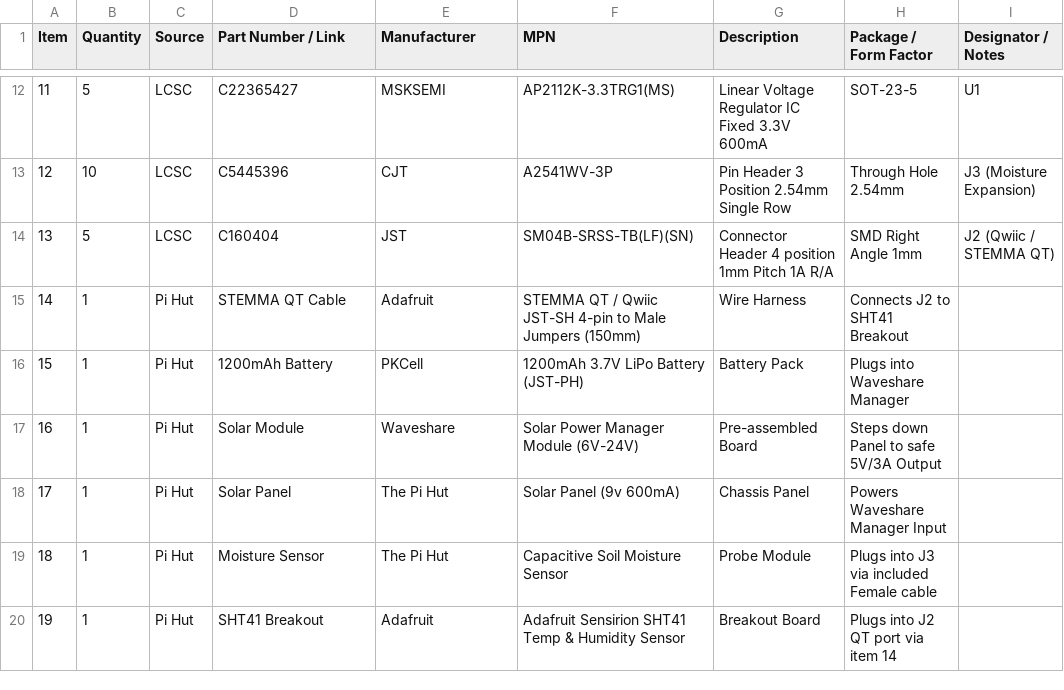
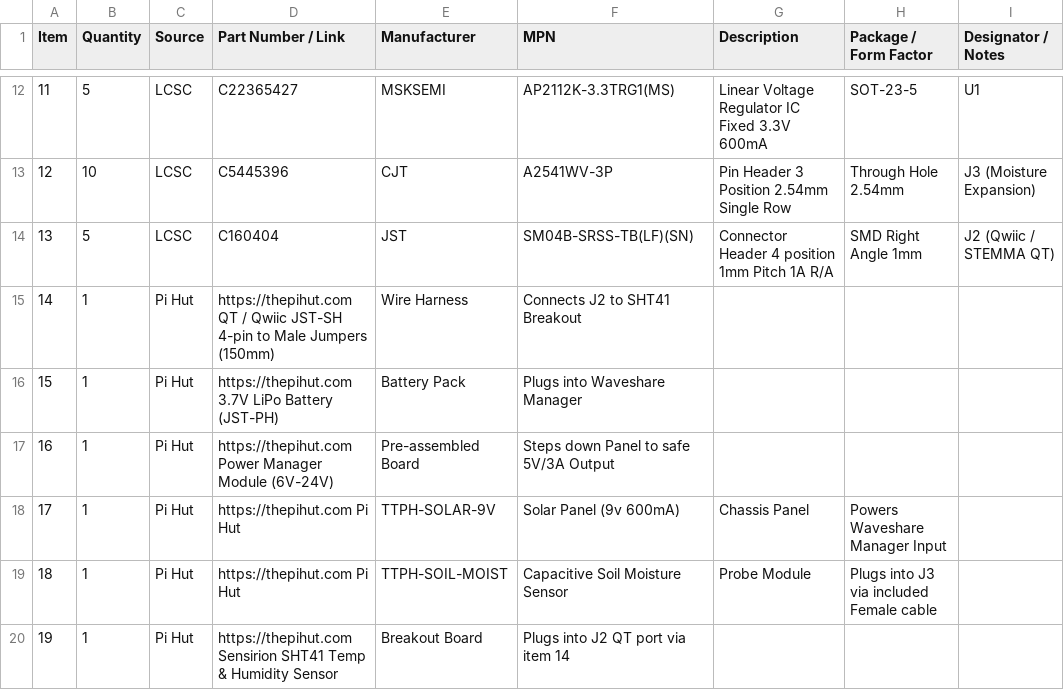
Before and after one commit to Jhusky730/solar-greenhouse-monitor, a CSV file: BOM.csv, drawn as a sheet; only a part is shown, gaps mark what is left out.

Commit message:
Update BOM.csv

```diff
--- a/BOM.csv
+++ b/BOM.csv
@@ -14,7 +14,7 @@ Item,Quantity,Source,Part Number / Link,Manufacturer,MPN,Description,Package / F
 13,5,LCSC,C160404,JST,SM04B-SRSS-TB(LF)(SN),Connector Header 4 position 1mm Pitch 1A R/A,SMD Right Angle 1mm,J2 (Qwiic / STEMMA QT)
-14,1,Pi Hut,STEMMA QT Cable,Adafruit,STEMMA QT / Qwiic JST-SH 4-pin to Male Jumpers (150mm),Wire Harness,Connects J2 to SHT41 Breakout
-15,1,Pi Hut,1200mAh Battery,PKCell,1200mAh 3.7V LiPo Battery (JST-PH),Battery Pack,Plugs into Waveshare Manager
-16,1,Pi Hut,Solar Module,Waveshare,Solar Power Manager Module (6V-24V),Pre-assembled Board,Steps down Panel to safe 5V/3A Output
-17,1,Pi Hut,Solar Panel,The Pi Hut,Solar Panel (9v 600mA),Chassis Panel,Powers Waveshare Manager Input
-18,1,Pi Hut,Moisture Sensor,The Pi Hut,Capacitive Soil Moisture Sensor,Probe Module,Plugs into J3 via included Female cable
-19,1,Pi Hut,SHT41 Breakout,Adafruit,Adafruit Sensirion SHT41 Temp & Humidity Sensor,Breakout Board,Plugs into J2 QT port via item 14
+14,1,Pi Hut,https://thepihut.com QT / Qwiic JST-SH 4-pin to Male Jumpers (150mm),Wire Harness,Connects J2 to SHT41 Breakout
+15,1,Pi Hut,https://thepihut.com 3.7V LiPo Battery (JST-PH),Battery Pack,Plugs into Waveshare Manager
+16,1,Pi Hut,https://thepihut.com Power Manager Module (6V-24V),Pre-assembled Board,Steps down Panel to safe 5V/3A Output
+17,1,Pi Hut,https://thepihut.com Pi Hut,TTPH-SOLAR-9V,Solar Panel (9v 600mA),Chassis Panel,Powers Waveshare Manager Input
+18,1,Pi Hut,https://thepihut.com Pi Hut,TTPH-SOIL-MOIST,Capacitive Soil Moisture Sensor,Probe Module,Plugs into J3 via included Female cable
+19,1,Pi Hut,https://thepihut.com Sensirion SHT41 Temp & Humidity Sensor,Breakout Board,Plugs into J2 QT port via item 14
```
